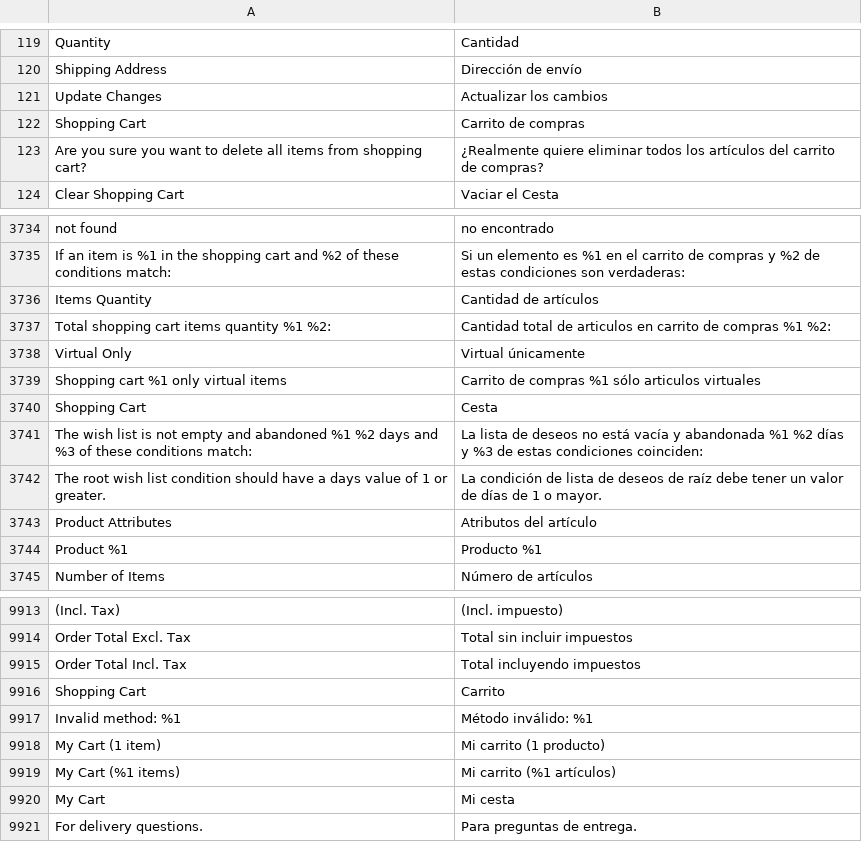
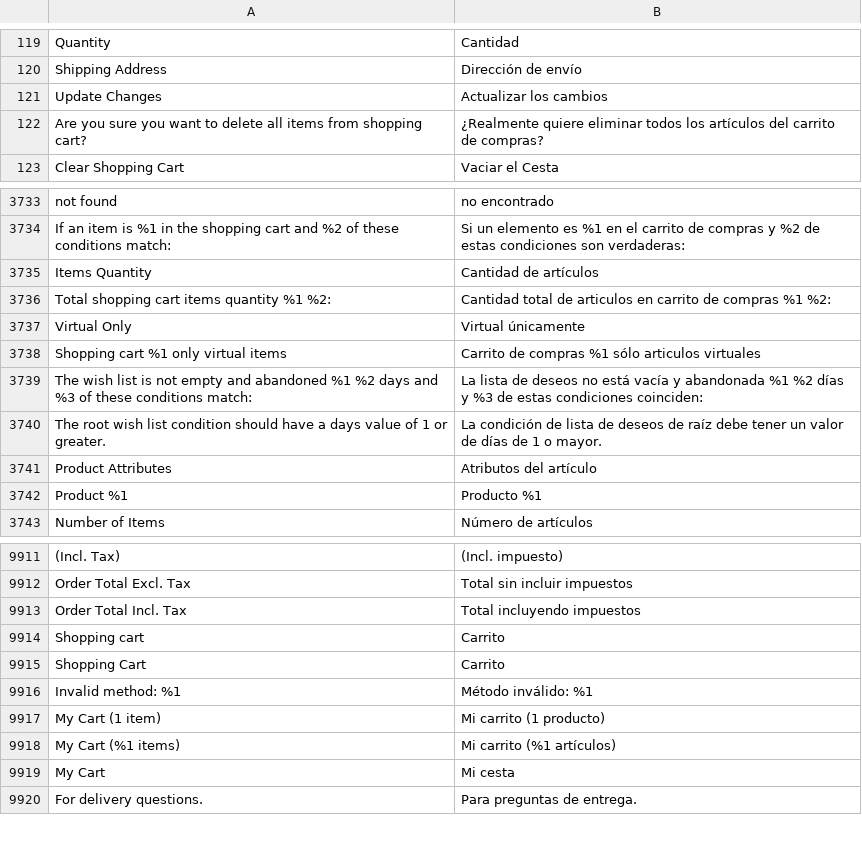
Before and after one commit to MagestioEcommerce/es, a CSV file: app/code/Magestio/Es/i18n/es_ES.csv, drawn as a sheet; only a part is shown, gaps mark what is left out; removed rows and columns are numbered as before the commit, all else as after; the diff names each change by its address in the sheet, - before the commit and + after, or states it on an @@ line.

Commit message:
Update module

```diff
--- a/app/code/Magestio/Es/i18n/es_ES.csv
+++ b/app/code/Magestio/Es/i18n/es_ES.csv
-row 122: Shopping Cart | Carrito de compras
-row 3740: Shopping Cart | Cesta
+row 9914: Shopping cart | Carrito
```
